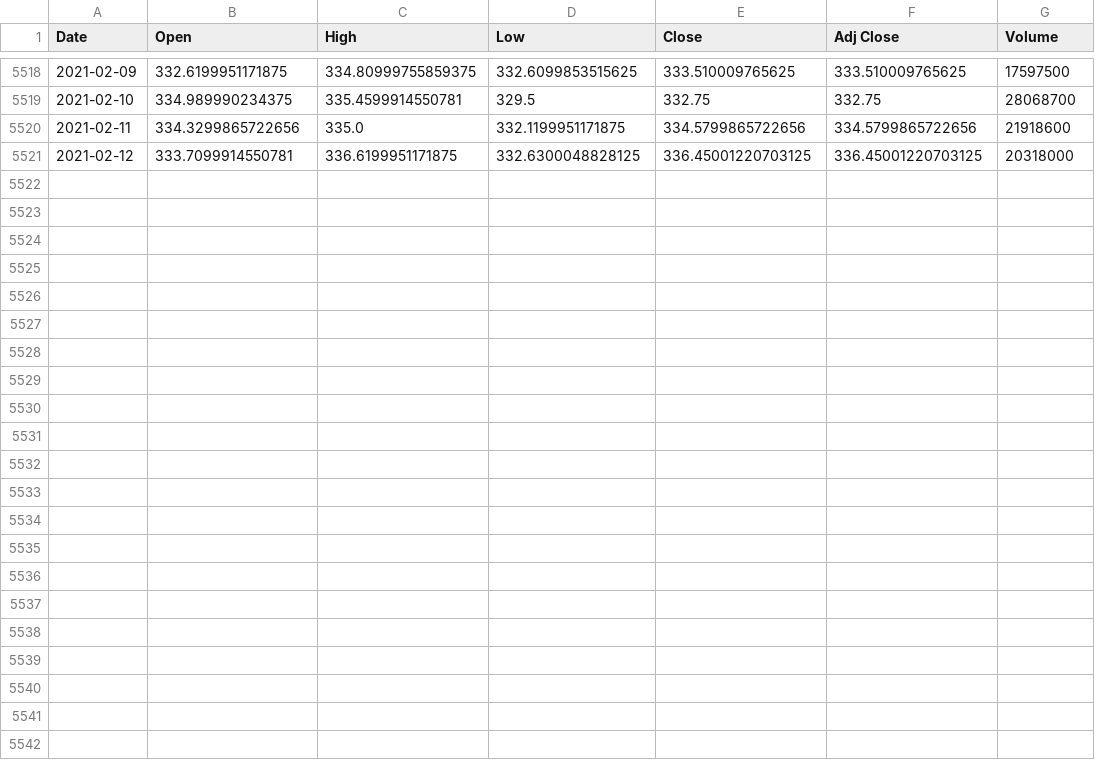
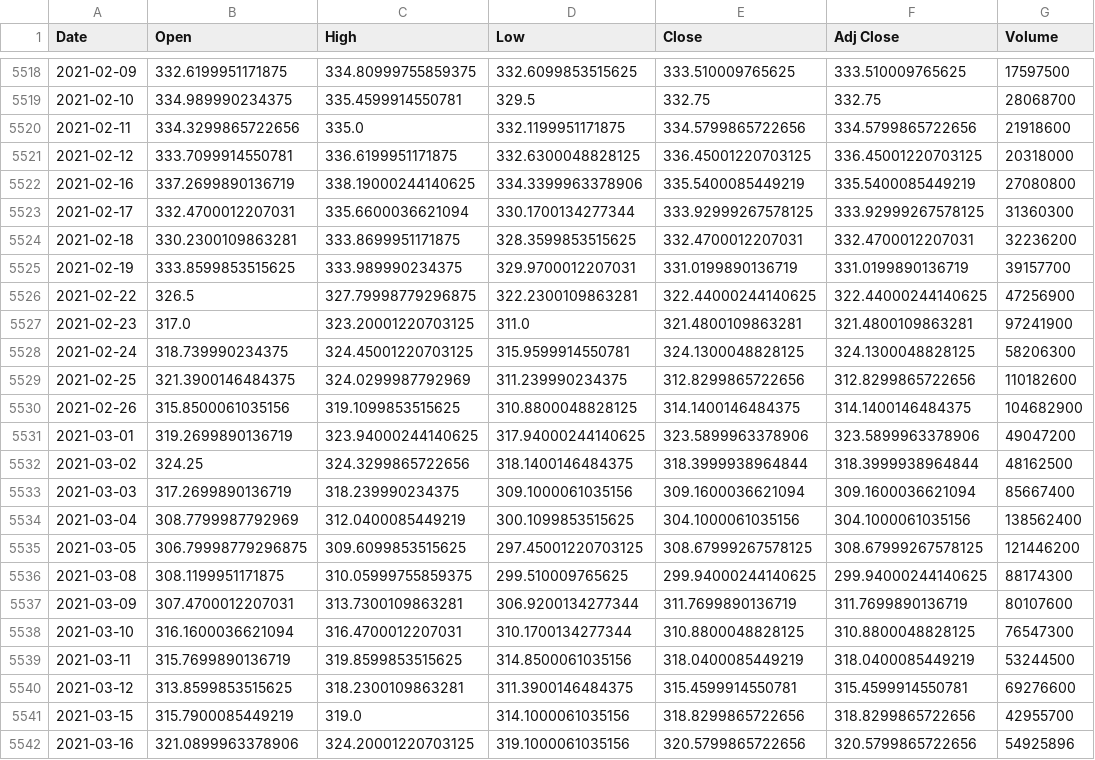
Before and after one commit to stuhunter4/ETF_historical_analysis, a CSV file: notebooks/resources/QQQ.csv, drawn as a sheet; only a part is shown, gaps mark what is left out; the diff covers the shown part only; the diff names each change by its address in the sheet, - before the commit and + after, or states it on an @@ line.

```diff
--- a/notebooks/resources/QQQ.csv
+++ b/notebooks/resources/QQQ.csv
+row 5522: 2021-02-16 | 337.2699890136719 | 338.19000244140625 | 334.3399963378906 | 335.5400085449219 | 335.5400085449219 | 27080800
+row 5523: 2021-02-17 | 332.4700012207031 | 335.6600036621094 | 330.1700134277344 | 333.92999267578125 | 333.92999267578125 | 31360300
+row 5524: 2021-02-18 | 330.2300109863281 | 333.8699951171875 | 328.3599853515625 | 332.4700012207031 | 332.4700012207031 | 32236200
+row 5525: 2021-02-19 | 333.8599853515625 | 333.989990234375 | 329.9700012207031 | 331.0199890136719 | 331.0199890136719 | 39157700
+row 5526: 2021-02-22 | 326.5 | 327.79998779296875 | 322.2300109863281 | 322.44000244140625 | 322.44000244140625 | 47256900
+row 5527: 2021-02-23 | 317.0 | 323.20001220703125 | 311.0 | 321.4800109863281 | 321.4800109863281 | 97241900
+row 5528: 2021-02-24 | 318.739990234375 | 324.45001220703125 | 315.9599914550781 | 324.1300048828125 | 324.1300048828125 | 58206300
+row 5529: 2021-02-25 | 321.3900146484375 | 324.0299987792969 | 311.239990234375 | 312.8299865722656 | 312.8299865722656 | 110182600
+row 5530: 2021-02-26 | 315.8500061035156 | 319.1099853515625 | 310.8800048828125 | 314.1400146484375 | 314.1400146484375 | 104682900
+row 5531: 2021-03-01 | 319.2699890136719 | 323.94000244140625 | 317.94000244140625 | 323.5899963378906 | 323.5899963378906 | 49047200
+row 5532: 2021-03-02 | 324.25 | 324.3299865722656 | 318.1400146484375 | 318.3999938964844 | 318.3999938964844 | 48162500
+row 5533: 2021-03-03 | 317.2699890136719 | 318.239990234375 | 309.1000061035156 | 309.1600036621094 | 309.1600036621094 | 85667400
+row 5534: 2021-03-04 | 308.7799987792969 | 312.0400085449219 | 300.1099853515625 | 304.1000061035156 | 304.1000061035156 | 138562400
+row 5535: 2021-03-05 | 306.79998779296875 | 309.6099853515625 | 297.45001220703125 | 308.67999267578125 | 308.67999267578125 | 121446200
+row 5536: 2021-03-08 | 308.1199951171875 | 310.05999755859375 | 299.510009765625 | 299.94000244140625 | 299.94000244140625 | 88174300
+row 5537: 2021-03-09 | 307.4700012207031 | 313.7300109863281 | 306.9200134277344 | 311.7699890136719 | 311.7699890136719 | 80107600
+row 5538: 2021-03-10 | 316.1600036621094 | 316.4700012207031 | 310.1700134277344 | 310.8800048828125 | 310.8800048828125 | 76547300
+row 5539: 2021-03-11 | 315.7699890136719 | 319.8599853515625 | 314.8500061035156 | 318.0400085449219 | 318.0400085449219 | 53244500
+row 5540: 2021-03-12 | 313.8599853515625 | 318.2300109863281 | 311.3900146484375 | 315.4599914550781 | 315.4599914550781 | 69276600
+row 5541: 2021-03-15 | 315.7900085449219 | 319.0 | 314.1000061035156 | 318.8299865722656 | 318.8299865722656 | 42955700
+row 5542: 2021-03-16 | 321.0899963378906 | 324.20001220703125 | 319.1000061035156 | 320.5799865722656 | 320.5799865722656 | 54925896
```
Also changed, not shown: 4 edited cells elsewhere in this file, notebooks/resources/IVV.csv, notebooks/resources/SPLG.csv, 11 other files.
